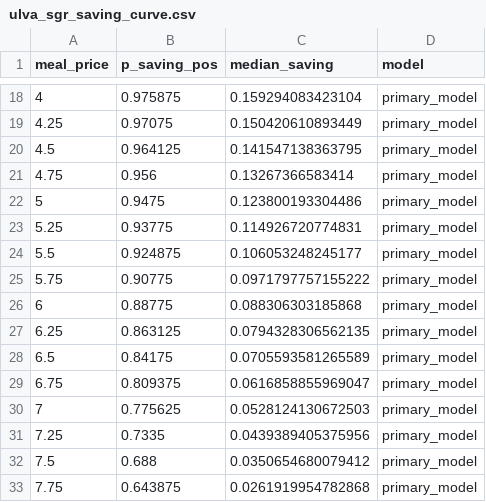
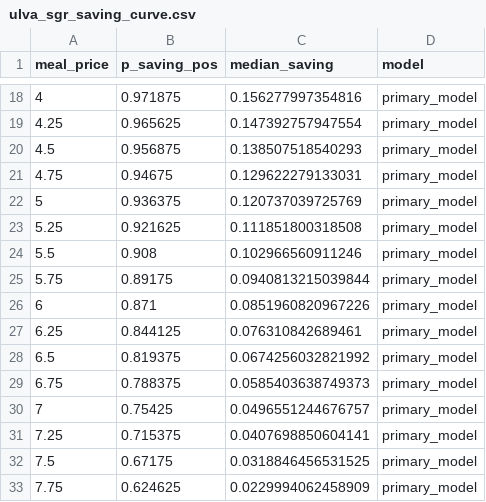
Before and after one commit to RebeccaPedler/Ulva_diets_abalone, a CSV file: outputs/ulva_sgr_saving_curve.csv, drawn as a sheet; only a part is shown, gaps mark what is left out; the diff covers the shown part only.

```diff
--- a/outputs/ulva_sgr_saving_curve.csv
+++ b/outputs/ulva_sgr_saving_curve.csv
@@ -18,16 +18,16 @@
-4,0.975875,0.159294083423104,"primary_model"
-4.25,0.97075,0.150420610893449,"primary_model"
-4.5,0.964125,0.141547138363795,"primary_model"
-4.75,0.956,0.13267366583414,"primary_model"
-5,0.9475,0.123800193304486,"primary_model"
-5.25,0.93775,0.114926720774831,"primary_model"
-5.5,0.924875,0.106053248245177,"primary_model"
-5.75,0.90775,0.0971797757155222,"primary_model"
-6,0.88775,0.088306303185868,"primary_model"
-6.25,0.863125,0.0794328306562135,"primary_model"
-6.5,0.84175,0.0705593581265589,"primary_model"
-6.75,0.809375,0.0616858855969047,"primary_model"
-7,0.775625,0.0528124130672503,"primary_model"
-7.25,0.7335,0.0439389405375956,"primary_model"
-7.5,0.688,0.0350654680079412,"primary_model"
-7.75,0.643875,0.0261919954782868,"primary_model"
+4,0.971875,0.156277997354816,"primary_model"
+4.25,0.965625,0.147392757947554,"primary_model"
+4.5,0.956875,0.138507518540293,"primary_model"
+4.75,0.94675,0.129622279133031,"primary_model"
+5,0.936375,0.120737039725769,"primary_model"
+5.25,0.921625,0.111851800318508,"primary_model"
+5.5,0.908,0.102966560911246,"primary_model"
+5.75,0.89175,0.0940813215039844,"primary_model"
+6,0.871,0.0851960820967226,"primary_model"
+6.25,0.844125,0.076310842689461,"primary_model"
+6.5,0.819375,0.0674256032821992,"primary_model"
+6.75,0.788375,0.0585403638749373,"primary_model"
+7,0.75425,0.0496551244676757,"primary_model"
+7.25,0.715375,0.0407698850604141,"primary_model"
+7.5,0.67175,0.0318846456531525,"primary_model"
+7.75,0.624625,0.0229994062458909,"primary_model"
```
Also changed, not shown: 130 edited cells elsewhere in this file, outputs/days_by_target_df.csv, outputs/ulva_breakeven_by_confidence.csv, 15 other files.
